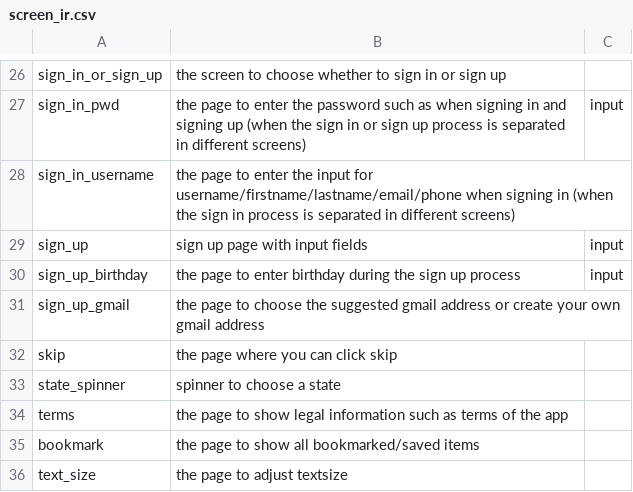
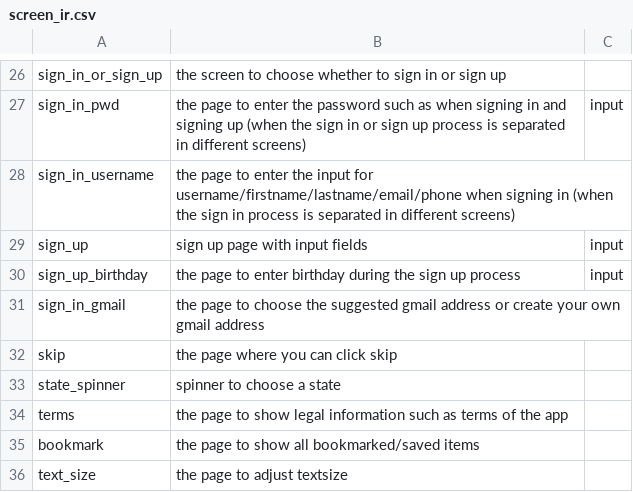
Before and after one commit to felicitia/UsageTesting-Repo, a CSV file: IR/screen_ir.csv, drawn as a sheet; only a part is shown, gaps mark what is left out.

Commit message:
Update screen_ir.csv

```diff
--- a/IR/screen_ir.csv
+++ b/IR/screen_ir.csv
@@ -30,3 +30,3 @@ sign_up,sign up page with input fields,input
 sign_up_birthday,the page to enter birthday during the sign up process,input
-sign_up_gmail,the page to choose the suggested gmail address or create your own gmail address,
+sign_in_gmail,the page to choose the suggested gmail address or create your own gmail address,
 skip,the page where you can click skip,
```
